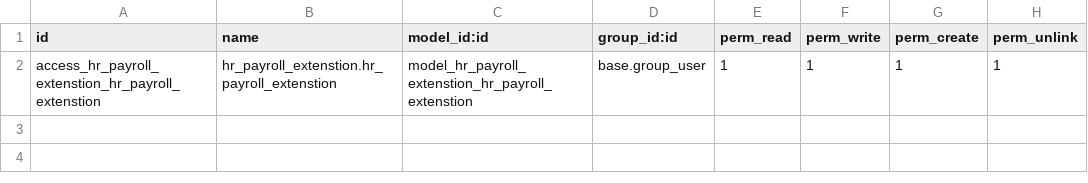
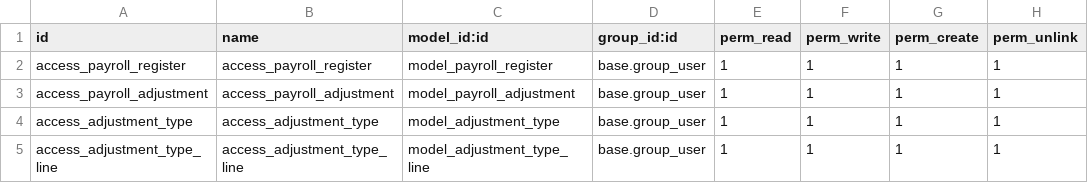
Before and after one commit to ola4eva/fpg, a CSV file: hr_payroll_extenstion/security/ir.model.access.csv, drawn as a sheet.

Commit message:
[ADD] hr_payroll_extension: add module to manage adjustments/other inputs and payroll register

```diff
--- a/hr_payroll_extenstion/security/ir.model.access.csv
+++ b/hr_payroll_extenstion/security/ir.model.access.csv
@@ -1,2 +1,5 @@
 id,name,model_id:id,group_id:id,perm_read,perm_write,perm_create,perm_unlink
-access_hr_payroll_extenstion_hr_payroll_extenstion,hr_payroll_extenstion.hr_payroll_extenstion,model_hr_payroll_extenstion_hr_payroll_extenstion,base.group_user,1,1,1,1
+access_payroll_register,access_payroll_register,model_payroll_register,base.group_user,1,1,1,1
+access_payroll_adjustment,access_payroll_adjustment,model_payroll_adjustment,base.group_user,1,1,1,1
+access_adjustment_type,access_adjustment_type,model_adjustment_type,base.group_user,1,1,1,1
+access_adjustment_type_line,access_adjustment_type_line,model_adjustment_type_line,base.group_user,1,1,1,1
```
Also changed, not shown: 11 other files.
